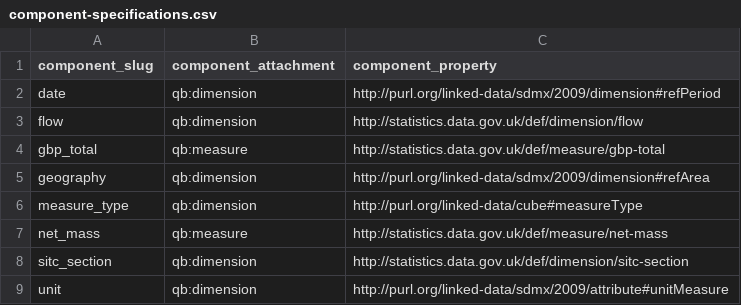
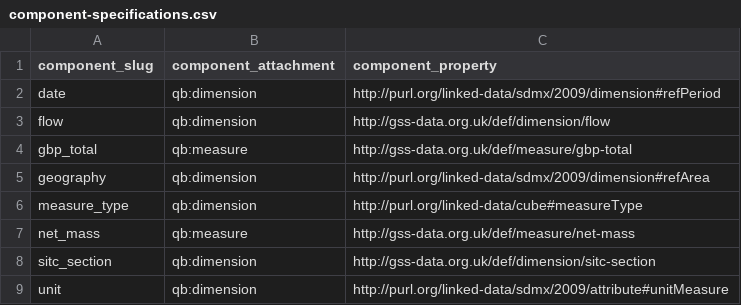
Before and after one commit to Swirrl/table2qb, a CSV file: examples/regional-trade/csvw/component-specifications.csv, drawn as a sheet.

Commit message:
Extend domain find/replace to example, extract env-var

```diff
--- a/examples/regional-trade/csvw/component-specifications.csv
+++ b/examples/regional-trade/csvw/component-specifications.csv
@@ -2,8 +2,8 @@ component_slug,component_attachment,component_property
 date,qb:dimension,http://purl.org/linked-data/sdmx/2009/dimension#refPeriod
-flow,qb:dimension,http://statistics.data.gov.uk/def/dimension/flow
-gbp_total,qb:measure,http://statistics.data.gov.uk/def/measure/gbp-total
+flow,qb:dimension,http://gss-data.org.uk/def/dimension/flow
+gbp_total,qb:measure,http://gss-data.org.uk/def/measure/gbp-total
 geography,qb:dimension,http://purl.org/linked-data/sdmx/2009/dimension#refArea
 measure_type,qb:dimension,http://purl.org/linked-data/cube#measureType
-net_mass,qb:measure,http://statistics.data.gov.uk/def/measure/net-mass
-sitc_section,qb:dimension,http://statistics.data.gov.uk/def/dimension/sitc-section
+net_mass,qb:measure,http://gss-data.org.uk/def/measure/net-mass
+sitc_section,qb:dimension,http://gss-data.org.uk/def/dimension/sitc-section
 unit,qb:dimension,http://purl.org/linked-data/sdmx/2009/attribute#unitMeasure
```
Also changed, not shown: examples/regional-trade/csv/components.csv, 15 other files.
